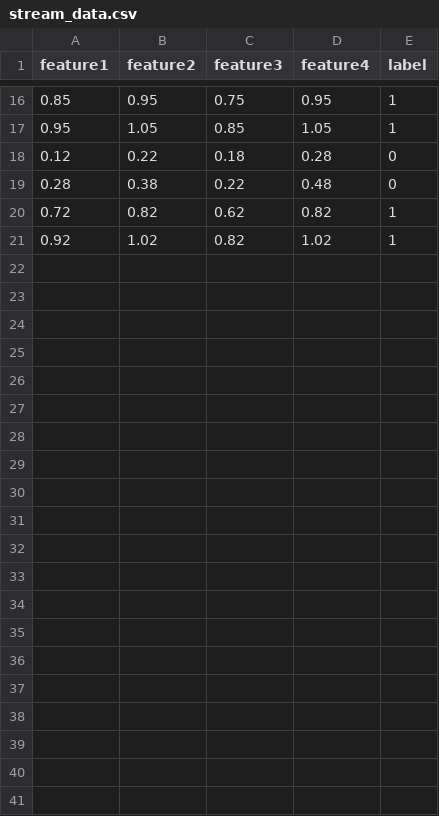
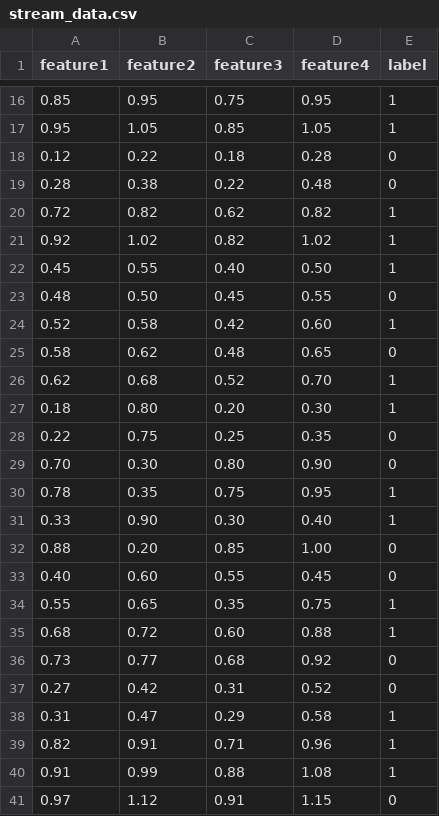
Before and after one commit to YuhaoBu/NumCompute-Stream, a CSV file: demo/stream_data.csv, drawn as a sheet; only a part is shown, gaps mark what is left out; the diff covers the shown part only; the diff names each change by its address in the sheet, - before the commit and + after, or states it on an @@ line.

Commit message:
Update streaming demo dataset

```diff
--- a/demo/stream_data.csv
+++ b/demo/stream_data.csv
+row 22: 0.45 | 0.55 | 0.40 | 0.50 | 1
+row 23: 0.48 | 0.50 | 0.45 | 0.55 | 0
+row 24: 0.52 | 0.58 | 0.42 | 0.60 | 1
+row 25: 0.58 | 0.62 | 0.48 | 0.65 | 0
+row 26: 0.62 | 0.68 | 0.52 | 0.70 | 1
+row 27: 0.18 | 0.80 | 0.20 | 0.30 | 1
+row 28: 0.22 | 0.75 | 0.25 | 0.35 | 0
+row 29: 0.70 | 0.30 | 0.80 | 0.90 | 0
+row 30: 0.78 | 0.35 | 0.75 | 0.95 | 1
+row 31: 0.33 | 0.90 | 0.30 | 0.40 | 1
+row 32: 0.88 | 0.20 | 0.85 | 1.00 | 0
+row 33: 0.40 | 0.60 | 0.55 | 0.45 | 0
+row 34: 0.55 | 0.65 | 0.35 | 0.75 | 1
+row 35: 0.68 | 0.72 | 0.60 | 0.88 | 1
+row 36: 0.73 | 0.77 | 0.68 | 0.92 | 0
+row 37: 0.27 | 0.42 | 0.31 | 0.52 | 0
+row 38: 0.31 | 0.47 | 0.29 | 0.58 | 1
+row 39: 0.82 | 0.91 | 0.71 | 0.96 | 1
+row 40: 0.91 | 0.99 | 0.88 | 1.08 | 1
+row 41: 0.97 | 1.12 | 0.91 | 1.15 | 0
```
Also changed, not shown: 10 added rows and 10 removed rows elsewhere in this file, 1 other file.
